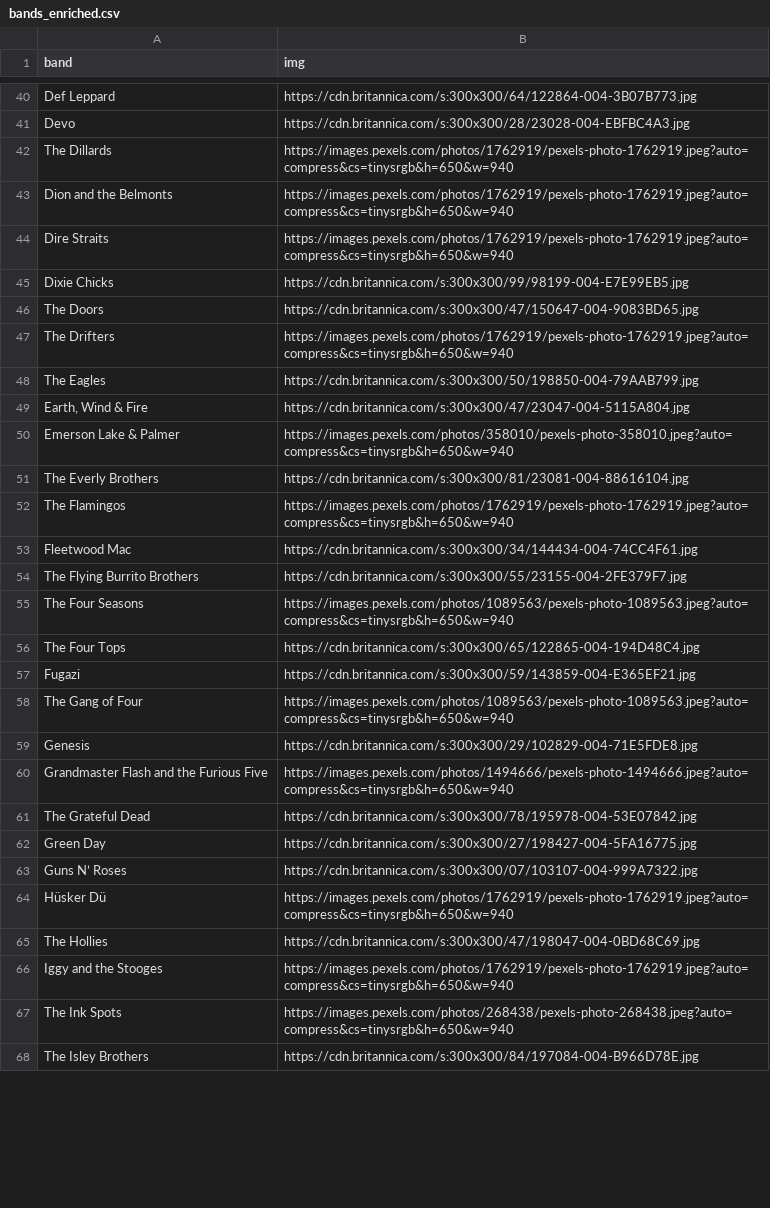
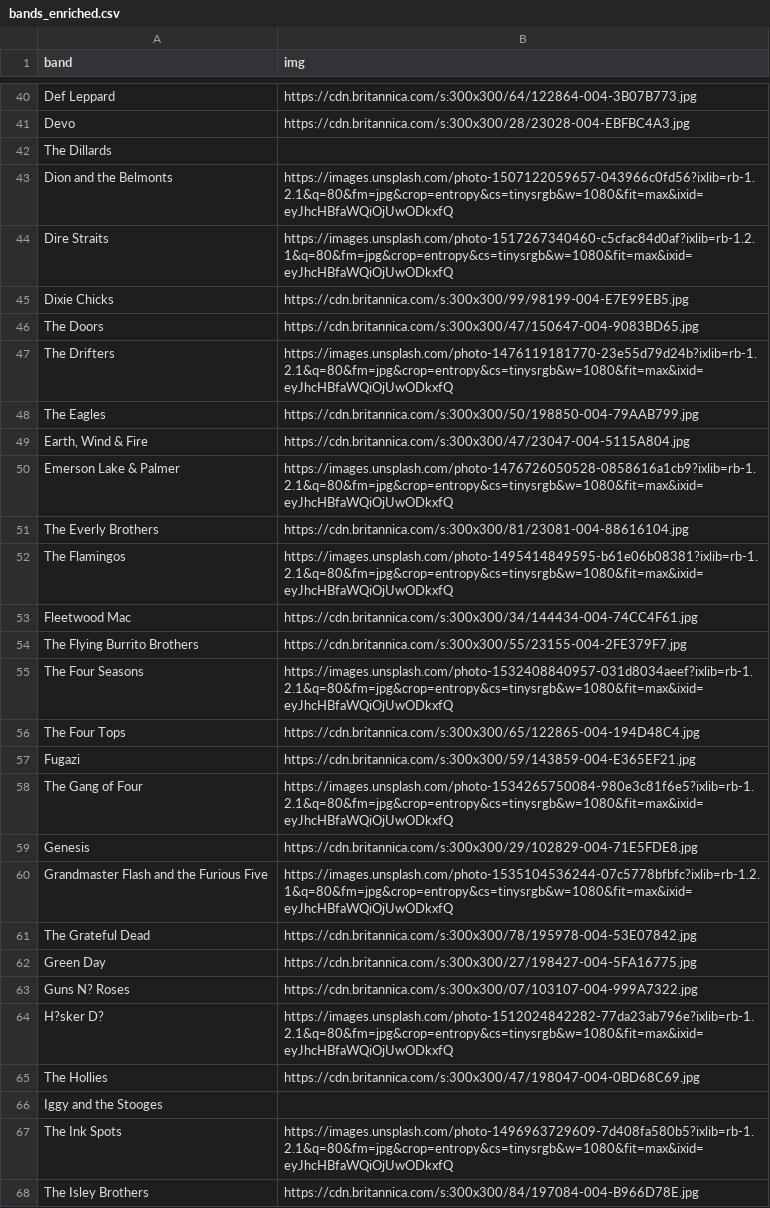
Before and after one commit to aviadlevy/slack-theme-suggester, a CSV file: bands_enriched.csv, drawn as a sheet; only a part is shown, gaps mark what is left out; removed rows and columns are numbered as before the commit, all else as after; the diff covers the shown part only; the diff names each change by its address in the sheet, - before the commit and + after, or states it on an @@ line.

```diff
--- a/bands_enriched.csv
+++ b/bands_enriched.csv
-B42 (img): https://images.pexels.com/photos/1762919/pexels-photo-1762919.jpeg?auto=compress&cs=tinysrgb&h=650&w=940
+B42 (img): (empty)
-B43 (img): https://images.pexels.com/photos/1762919/pexels-photo-1762919.jpeg?auto=compress&cs=tinysrgb&h=650&w=940
+B43 (img): https://images.unsplash.com/photo-1507122059657-043966c0fd56?ixlib=rb-1.2.1&q=80&fm=jpg&crop=entropy&cs=tinysrgb&w=1080&fit=max&ixid=eyJhcHBfaWQiOjUwODkxfQ
-B44 (img): https://images.pexels.com/photos/1762919/pexels-photo-1762919.jpeg?auto=compress&cs=tinysrgb&h=650&w=940
+B44 (img): https://images.unsplash.com/photo-1517267340460-c5cfac84d0af?ixlib=rb-1.2.1&q=80&fm=jpg&crop=entropy&cs=tinysrgb&w=1080&fit=max&ixid=eyJhcHBfaWQiOjUwODkxfQ
-B47 (img): https://images.pexels.com/photos/1762919/pexels-photo-1762919.jpeg?auto=compress&cs=tinysrgb&h=650&w=940
+B47 (img): https://images.unsplash.com/photo-1476119181770-23e55d79d24b?ixlib=rb-1.2.1&q=80&fm=jpg&crop=entropy&cs=tinysrgb&w=1080&fit=max&ixid=eyJhcHBfaWQiOjUwODkxfQ
-B50 (img): https://images.pexels.com/photos/358010/pexels-photo-358010.jpeg?auto=compress&cs=tinysrgb&h=650&w=940
+B50 (img): https://images.unsplash.com/photo-1476726050528-0858616a1cb9?ixlib=rb-1.2.1&q=80&fm=jpg&crop=entropy&cs=tinysrgb&w=1080&fit=max&ixid=eyJhcHBfaWQiOjUwODkxfQ
-B52 (img): https://images.pexels.com/photos/1762919/pexels-photo-1762919.jpeg?auto=compress&cs=tinysrgb&h=650&w=940
+B52 (img): https://images.unsplash.com/photo-1495414849595-b61e06b08381?ixlib=rb-1.2.1&q=80&fm=jpg&crop=entropy&cs=tinysrgb&w=1080&fit=max&ixid=eyJhcHBfaWQiOjUwODkxfQ
-B55 (img): https://images.pexels.com/photos/1089563/pexels-photo-1089563.jpeg?auto=compress&cs=tinysrgb&h=650&w=940
+B55 (img): https://images.unsplash.com/photo-1532408840957-031d8034aeef?ixlib=rb-1.2.1&q=80&fm=jpg&crop=entropy&cs=tinysrgb&w=1080&fit=max&ixid=eyJhcHBfaWQiOjUwODkxfQ
-B58 (img): https://images.pexels.com/photos/1089563/pexels-photo-1089563.jpeg?auto=compress&cs=tinysrgb&h=650&w=940
+B58 (img): https://images.unsplash.com/photo-1534265750084-980e3c81f6e5?ixlib=rb-1.2.1&q=80&fm=jpg&crop=entropy&cs=tinysrgb&w=1080&fit=max&ixid=eyJhcHBfaWQiOjUwODkxfQ
-B60 (img): https://images.pexels.com/photos/1494666/pexels-photo-1494666.jpeg?auto=compress&cs=tinysrgb&h=650&w=940
+B60 (img): https://images.unsplash.com/photo-1535104536244-07c5778bfbfc?ixlib=rb-1.2.1&q=80&fm=jpg&crop=entropy&cs=tinysrgb&w=1080&fit=max&ixid=eyJhcHBfaWQiOjUwODkxfQ
-A63 (band): Guns N’ Roses
+A63 (band): Guns N? Roses
-row 64: Hüsker Dü | https://images.pexels.com/photos/1762919/pexels-photo-1762919.jpeg?auto=compress&cs=tinysrgb&h=650&w=940
+row 64: H?sker D? | https://images.unsplash.com/photo-1512024842282-77da23ab796e?ixlib=rb-1.2.1&q=80&fm=jpg&crop=entropy&cs=tinysrgb&w=1080&fit=max&ixid=eyJhcHBfaWQiOjUwODkxfQ
-B66 (img): https://images.pexels.com/photos/1762919/pexels-photo-1762919.jpeg?auto=compress&cs=tinysrgb&h=650&w=940
+B66 (img): (empty)
-B67 (img): https://images.pexels.com/photos/268438/pexels-photo-268438.jpeg?auto=compress&cs=tinysrgb&h=650&w=940
+B67 (img): https://images.unsplash.com/photo-1496963729609-7d408fa580b5?ixlib=rb-1.2.1&q=80&fm=jpg&crop=entropy&cs=tinysrgb&w=1080&fit=max&ixid=eyJhcHBfaWQiOjUwODkxfQ
```
Also changed, not shown: 1 added row, 1 removed row and 58 edited cells elsewhere in this file.
